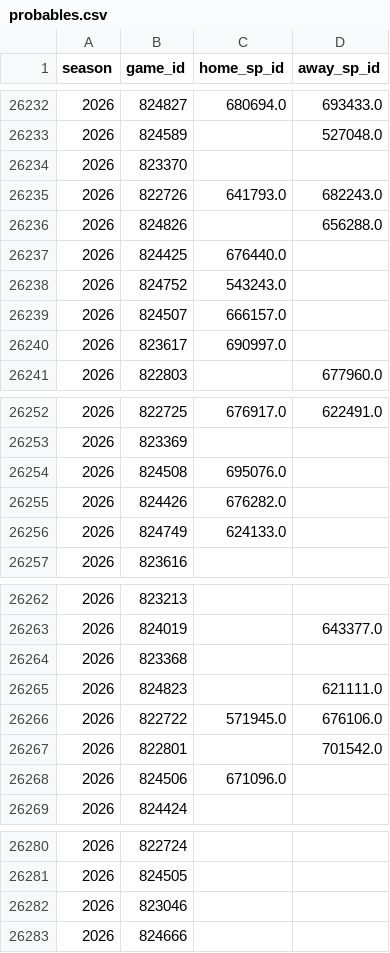
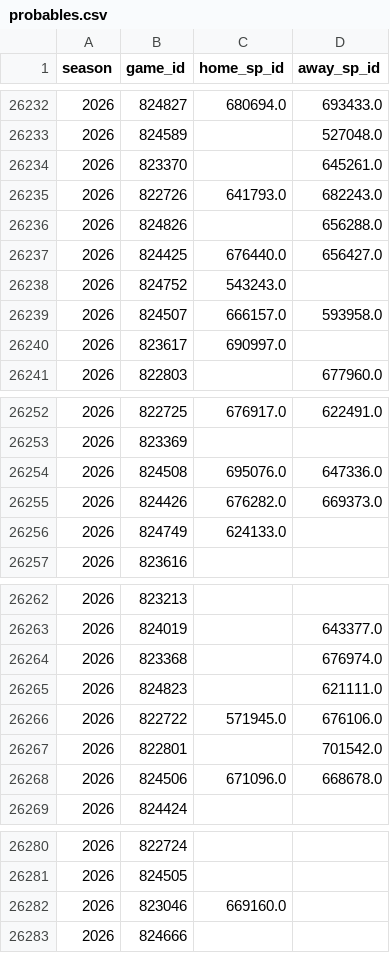
Before and after one commit to JarvisLee511/mlb-playoff-predictor-2026, a CSV file: data/probables.csv, drawn as a sheet; only a part is shown, gaps mark what is left out.

```diff
--- a/data/probables.csv
+++ b/data/probables.csv
@@ -26233,8 +26233,8 @@ season,game_id,home_sp_id,away_sp_id
 2026,824589,,527048.0
-2026,823370,,
+2026,823370,,645261.0
 2026,822726,641793.0,682243.0
 2026,824826,,656288.0
-2026,824425,676440.0,
+2026,824425,676440.0,656427.0
 2026,824752,543243.0,
-2026,824507,666157.0,
+2026,824507,666157.0,593958.0
 2026,823617,690997.0,
@@ -26253,4 +26253,4 @@ season,game_id,home_sp_id,away_sp_id
 2026,823369,,
-2026,824508,695076.0,
-2026,824426,676282.0,
+2026,824508,695076.0,647336.0
+2026,824426,676282.0,669373.0
 2026,824749,624133.0,
@@ -26263,3 +26263,3 @@ season,game_id,home_sp_id,away_sp_id
 2026,824019,,643377.0
-2026,823368,,
+2026,823368,,676974.0
 2026,824823,,621111.0
@@ -26267,3 +26267,3 @@ season,game_id,home_sp_id,away_sp_id
 2026,822801,,701542.0
-2026,824506,671096.0,
+2026,824506,671096.0,668678.0
 2026,824424,,
@@ -26281,3 +26281,3 @@ season,game_id,home_sp_id,away_sp_id
 2026,824505,,
-2026,823046,,
+2026,823046,669160.0,
 2026,824666,,
```
Also changed, not shown: outputs/calibration.csv, 4 other files.
